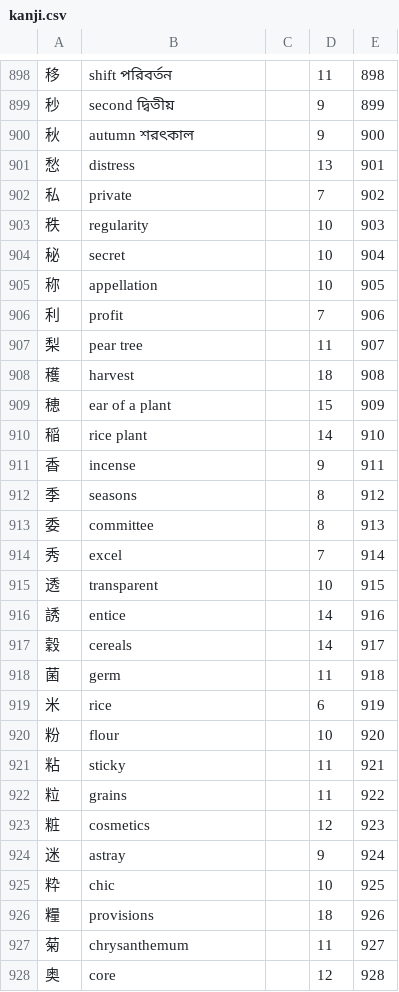
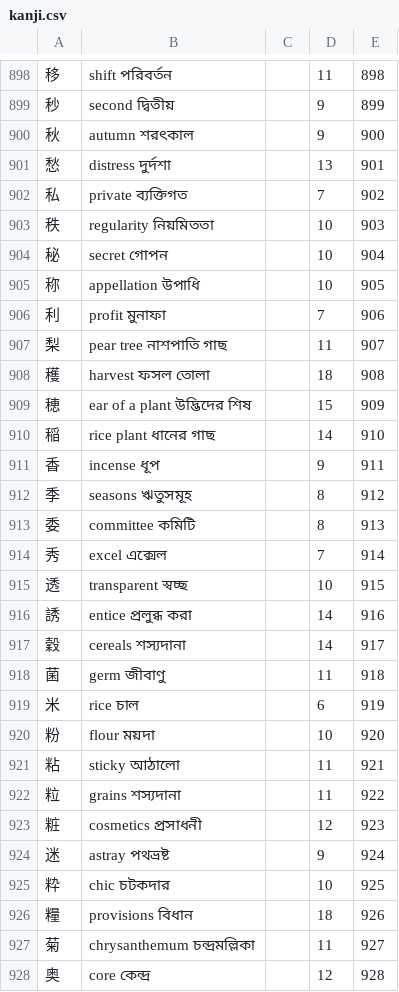
Before and after one commit to emamulazam/kanji, a CSV file: RTK_Kanji/data/kanji.csv, drawn as a sheet; only a part is shown, gaps mark what is left out; the diff covers the shown part only.

Commit message:
004

```diff
--- a/RTK_Kanji/data/kanji.csv
+++ b/RTK_Kanji/data/kanji.csv
@@ -900,29 +900,29 @@
 秋,autumn    শরৎকাল,,9,900
-愁,distress,,13,901
-私,private,,7,902
-秩,regularity,,10,903
-秘,secret,,10,904
-称,appellation,,10,905
-利,profit,,7,906
-梨,pear tree,,11,907
-穫,harvest,,18,908
-穂,ear of a plant,,15,909
-稲,rice plant,,14,910
-香,incense,,9,911
-季,seasons,,8,912
-委,committee,,8,913
-秀,excel,,7,914
-透,transparent,,10,915
-誘,entice,,14,916
-穀,cereals,,14,917
-菌,germ,,11,918
-米,rice,,6,919
-粉,flour,,10,920
-粘,sticky,,11,921
-粒,grains,,11,922
-粧,cosmetics,,12,923
-迷,astray,,9,924
-粋,chic,,10,925
-糧,provisions,,18,926
-菊,chrysanthemum,,11,927
-奥,core,,12,928
+愁,distress    দুর্দশা,,13,901
+私,private    ব্যক্তিগত,,7,902
+秩,regularity    নিয়মিততা,,10,903
+秘,secret    গোপন,,10,904
+称,appellation    উপাধি,,10,905
+利,profit    মুনাফা,,7,906
+梨,pear tree    নাশপাতি গাছ,,11,907
+穫,harvest    ফসল তোলা,,18,908
+穂,ear of a plant    উদ্ভিদের শিষ,,15,909
+稲,rice plant    ধানের গাছ,,14,910
+香,incense    ধূপ,,9,911
+季,seasons    ঋতুসমূহ,,8,912
+委,committee    কমিটি,,8,913
+秀,excel    এক্সেল,,7,914
+透,transparent    স্বচ্ছ,,10,915
+誘,entice    প্রলুব্ধ করা,,14,916
+穀,cereals    শস্যদানা,,14,917
+菌,germ    জীবাণু,,11,918
+米,rice    চাল,,6,919
+粉,flour    ময়দা,,10,920
+粘,sticky    আঠালো,,11,921
+粒,grains    শস্যদানা,,11,922
+粧,cosmetics    প্রসাধনী,,12,923
+迷,astray    পথভ্রষ্ট,,9,924
+粋,chic    চটকদার,,10,925
+糧,provisions    বিধান,,18,926
+菊,chrysanthemum    চন্দ্রমল্লিকা,,11,927
+奥,core    কেন্দ্র,,12,928
```
Also changed, not shown: 72 edited cells elsewhere in this file.
